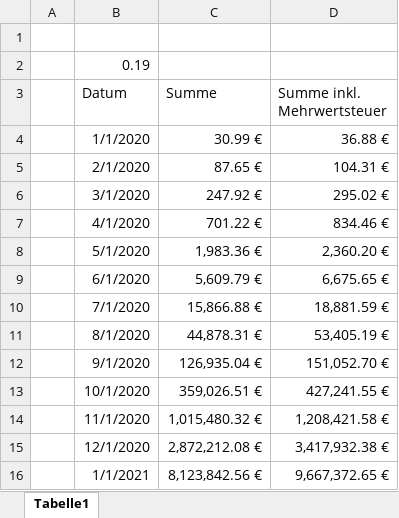
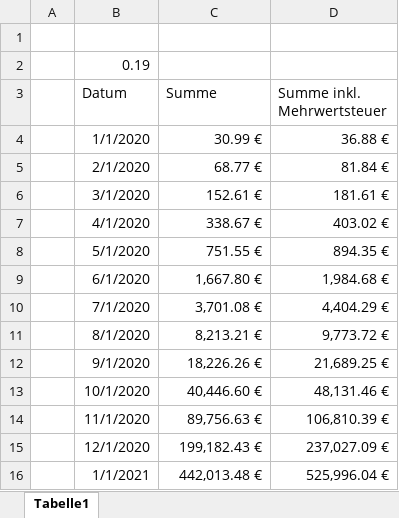
Before and after one commit to LeonStoldt/edv-lecture, an Excel workbook: static-slides/additional_files/EDV.xlsx, sheet Tabelle1, drawn as a sheet; values as stored, in another font and other column widths than the file's, no borders; charts and pictures and table styles not drawn; the diff names each change by its address in the sheet, - before the commit and + after, or states it on an @@ line.

Commit message:
updated excel pictures and files and updated readme

```diff
--- a/static-slides/additional_files/EDV.xlsx (sheet Tabelle1)
+++ b/static-slides/additional_files/EDV.xlsx (sheet Tabelle1)
-C5 (Summe): 87.65 €
+C5 (Summe): 68.77 €
-D5 (Summe inkl. Mehrwertsteuer): 104.31 €
+D5 (Summe inkl. Mehrwertsteuer): 81.84 €
-C6 (Summe): 247.92 €
+C6 (Summe): 152.61 €
-D6 (Summe inkl. Mehrwertsteuer): 295.02 €
+D6 (Summe inkl. Mehrwertsteuer): 181.61 €
-C7 (Summe): 701.22 €
+C7 (Summe): 338.67 €
-D7 (Summe inkl. Mehrwertsteuer): 834.46 €
+D7 (Summe inkl. Mehrwertsteuer): 403.02 €
-C8 (Summe): 1,983.36 €
+C8 (Summe): 751.55 €
-D8 (Summe inkl. Mehrwertsteuer): 2,360.20 €
+D8 (Summe inkl. Mehrwertsteuer): 894.35 €
-C9 (Summe): 5,609.79 €
+C9 (Summe): 1,667.80 €
-D9 (Summe inkl. Mehrwertsteuer): 6,675.65 €
+D9 (Summe inkl. Mehrwertsteuer): 1,984.68 €
-C10 (Summe): 15,866.88 €
+C10 (Summe): 3,701.08 €
-D10 (Summe inkl. Mehrwertsteuer): 18,881.59 €
+D10 (Summe inkl. Mehrwertsteuer): 4,404.29 €
-C11 (Summe): 44,878.31 €
+C11 (Summe): 8,213.21 €
-D11 (Summe inkl. Mehrwertsteuer): 53,405.19 €
+D11 (Summe inkl. Mehrwertsteuer): 9,773.72 €
-C12 (Summe): 126,935.04 €
+C12 (Summe): 18,226.26 €
-D12 (Summe inkl. Mehrwertsteuer): 151,052.70 €
+D12 (Summe inkl. Mehrwertsteuer): 21,689.25 €
-C13 (Summe): 359,026.51 €
+C13 (Summe): 40,446.60 €
-D13 (Summe inkl. Mehrwertsteuer): 427,241.55 €
+D13 (Summe inkl. Mehrwertsteuer): 48,131.46 €
-C14 (Summe): 1,015,480.32 €
+C14 (Summe): 89,756.63 €
-D14 (Summe inkl. Mehrwertsteuer): 1,208,421.58 €
+D14 (Summe inkl. Mehrwertsteuer): 106,810.39 €
-C15 (Summe): 2,872,212.08 €
+C15 (Summe): 199,182.43 €
-D15 (Summe inkl. Mehrwertsteuer): 3,417,932.38 €
+D15 (Summe inkl. Mehrwertsteuer): 237,027.09 €
-C16 (Summe): 8,123,842.56 €
+C16 (Summe): 442,013.48 €
-D16 (Summe inkl. Mehrwertsteuer): 9,667,372.65 €
+D16 (Summe inkl. Mehrwertsteuer): 525,996.04 €
```
Also changed, not shown: charts or pictures, 4 other files.
